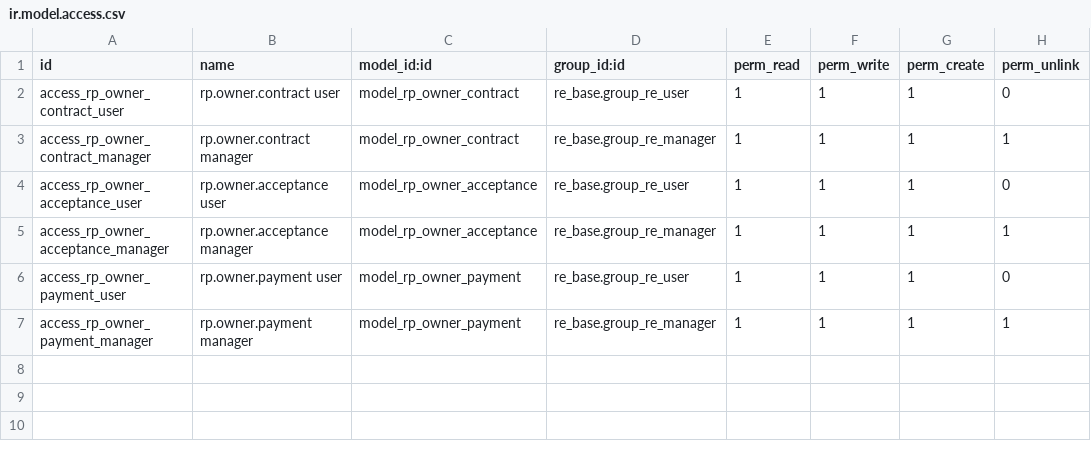
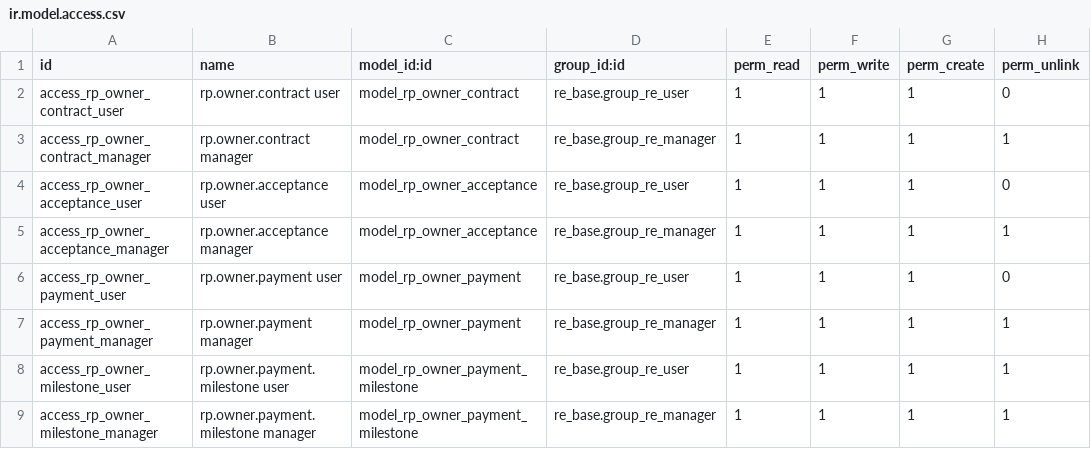
Before and after one commit to bsdinsight/realtypro, a CSV file: addons/_project/rp_owner_contract/security/ir.model.access.csv, drawn as a sheet.

```diff
--- a/addons/_project/rp_owner_contract/security/ir.model.access.csv
+++ b/addons/_project/rp_owner_contract/security/ir.model.access.csv
@@ -7 +7,3 @@ access_rp_owner_payment_user,rp.owner.payment user,model_rp_owner_payment,re_bas
 access_rp_owner_payment_manager,rp.owner.payment manager,model_rp_owner_payment,re_base.group_re_manager,1,1,1,1
+access_rp_owner_milestone_user,rp.owner.payment.milestone user,model_rp_owner_payment_milestone,re_base.group_re_user,1,1,1,1
+access_rp_owner_milestone_manager,rp.owner.payment.milestone manager,model_rp_owner_payment_milestone,re_base.group_re_manager,1,1,1,1
```
Also changed, not shown: 7 other files.
